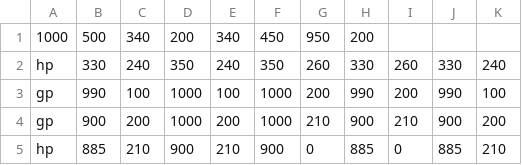
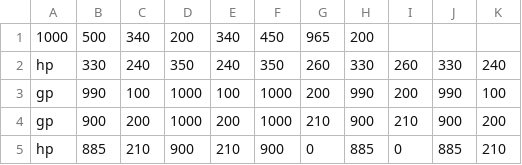
Before and after one commit to BDavisNewmark/Codot, a CSV file: levels/level_10.csv, drawn as a sheet.

Commit message:
finished up

```diff
--- a/levels/level_10.csv
+++ b/levels/level_10.csv
@@ -1,2 +1,2 @@
-1000, 500, 340, 200, 340, 450, 950, 200
+1000, 500, 340, 200, 340, 450, 965, 200
 hp, 330, 240, 350, 240, 350, 260, 330, 260, 330, 240
```
